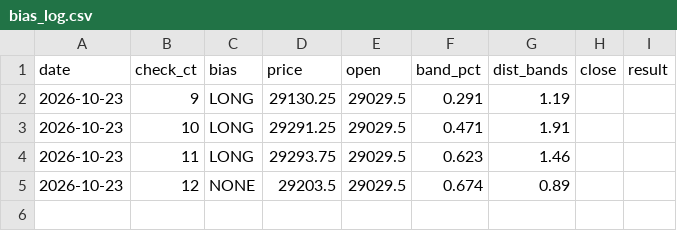
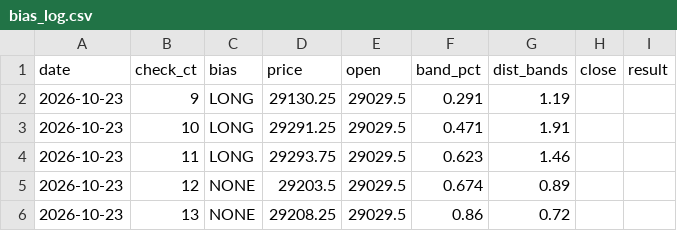
Before and after one commit to vannaflow1/nasdaq-bot, a CSV file: knowledge/bias_log.csv, drawn as a sheet; the diff names each change by its address in the sheet, - before the commit and + after, or states it on an @@ line.

Commit message:
state: bias

```diff
--- a/knowledge/bias_log.csv
+++ b/knowledge/bias_log.csv
+row 6: 2026-10-23 | 13 | NONE | 29208.25 | 29029.5 | 0.86 | 0.72
```
